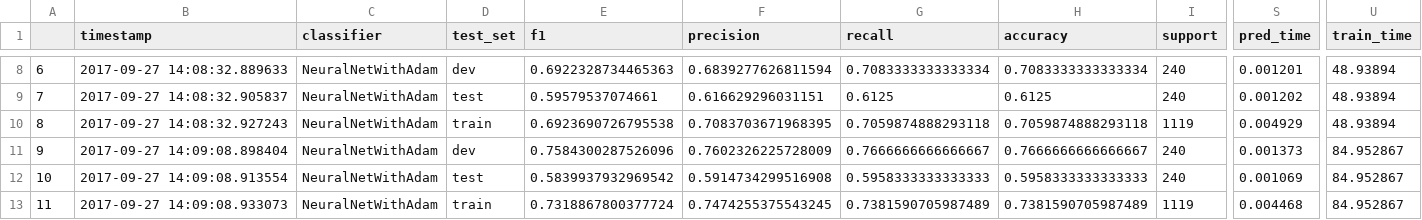
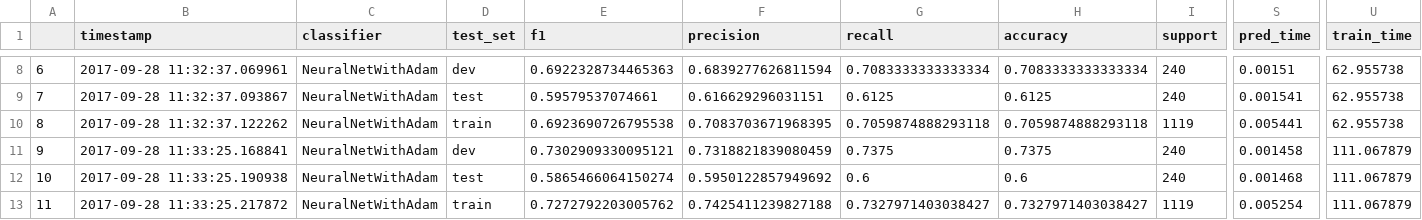
Before and after one commit to tansut/ml-framework, a CSV file: analyse_results.csv, drawn as a sheet; only a part is shown, gaps mark what is left out; the diff covers the shown part only; the diff names each change by its address in the sheet, - before the commit and + after, or states it on an @@ line.

```diff
--- a/analyse_results.csv
+++ b/analyse_results.csv
-B8 (timestamp): 2017-09-27 14:08:32.889633
+B8 (timestamp): 2017-09-28 11:32:37.069961
-S8 (pred_time): 0.001201
+S8 (pred_time): 0.00151
-U8:U10 (train_time): 48.93894
+U8:U10 (train_time): 62.955738
-B9 (timestamp): 2017-09-27 14:08:32.905837
+B9 (timestamp): 2017-09-28 11:32:37.093867
-S9 (pred_time): 0.001202
+S9 (pred_time): 0.001541
-B10 (timestamp): 2017-09-27 14:08:32.927243
+B10 (timestamp): 2017-09-28 11:32:37.122262
-S10 (pred_time): 0.004929
+S10 (pred_time): 0.005441
-B11 (timestamp): 2017-09-27 14:09:08.898404
+B11 (timestamp): 2017-09-28 11:33:25.168841
-E11 (f1): 0.7584300287526096
+E11 (f1): 0.7302909330095121
-F11 (precision): 0.7602326225728009
+F11 (precision): 0.7318821839080459
-G11 (recall): 0.7666666666666667
+G11 (recall): 0.7375
-H11 (accuracy): 0.7666666666666667
+H11 (accuracy): 0.7375
-S11 (pred_time): 0.001373
+S11 (pred_time): 0.001458
-U11:U13 (train_time): 84.952867
+U11:U13 (train_time): 111.067879
-B12 (timestamp): 2017-09-27 14:09:08.913554
+B12 (timestamp): 2017-09-28 11:33:25.190938
-E12 (f1): 0.5839937932969542
+E12 (f1): 0.5865466064150274
-F12 (precision): 0.5914734299516908
+F12 (precision): 0.5950122857949692
-G12 (recall): 0.5958333333333333
+G12 (recall): 0.6
-H12 (accuracy): 0.5958333333333333
+H12 (accuracy): 0.6
-S12 (pred_time): 0.001069
+S12 (pred_time): 0.001468
-B13 (timestamp): 2017-09-27 14:09:08.933073
+B13 (timestamp): 2017-09-28 11:33:25.217872
-E13 (f1): 0.7318867800377724
+E13 (f1): 0.7272792203005762
-F13 (precision): 0.7474255375543245
+F13 (precision): 0.7425411239827188
-G13 (recall): 0.7381590705987489
+G13 (recall): 0.7327971403038427
-H13 (accuracy): 0.7381590705987489
+H13 (accuracy): 0.7327971403038427
-S13 (pred_time): 0.004468
+S13 (pred_time): 0.005254
```
Also changed, not shown: 123 edited cells elsewhere in this file, 3 other files.
